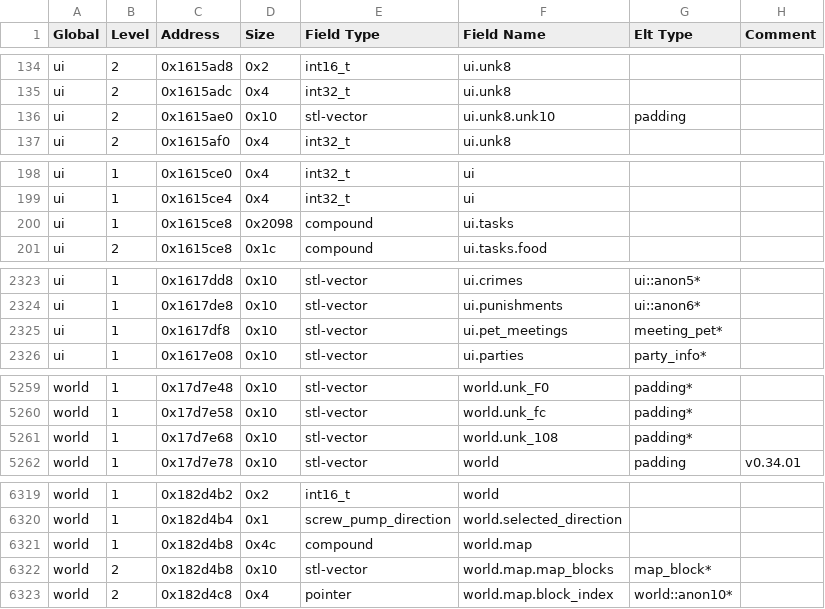
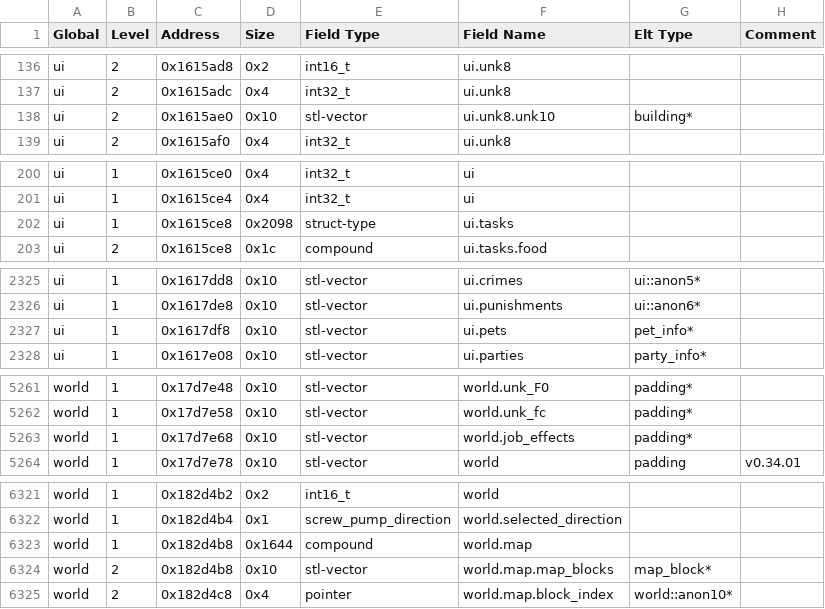
Before and after one commit to DFHack/df-structures, a CSV file: windows/globals.csv, drawn as a sheet; only a part is shown, gaps mark what is left out; the diff covers the shown part only.

```diff
--- a/windows/globals.csv
+++ b/windows/globals.csv
@@ -135,3 +137,3 @@
 "ui","2","0x1615adc","0x4","int32_t","ui.unk8","",""
-"ui","2","0x1615ae0","0x10","stl-vector","ui.unk8.unk10","padding",""
+"ui","2","0x1615ae0","0x10","stl-vector","ui.unk8.unk10","building*",""
 "ui","2","0x1615af0","0x4","int32_t","ui.unk8","",""
@@ -199,3 +201,3 @@
 "ui","1","0x1615ce4","0x4","int32_t","ui","",""
-"ui","1","0x1615ce8","0x2098","compound","ui.tasks","",""
+"ui","1","0x1615ce8","0x2098","struct-type","ui.tasks","",""
 "ui","2","0x1615ce8","0x1c","compound","ui.tasks.food","",""
@@ -2324,3 +2326,3 @@
 "ui","1","0x1617de8","0x10","stl-vector","ui.punishments","ui::anon6*",""
-"ui","1","0x1617df8","0x10","stl-vector","ui.pet_meetings","meeting_pet*",""
+"ui","1","0x1617df8","0x10","stl-vector","ui.pets","pet_info*",""
 "ui","1","0x1617e08","0x10","stl-vector","ui.parties","party_info*",""
@@ -5260,3 +5262,3 @@
 "world","1","0x17d7e58","0x10","stl-vector","world.unk_fc","padding*",""
-"world","1","0x17d7e68","0x10","stl-vector","world.unk_108","padding*",""
+"world","1","0x17d7e68","0x10","stl-vector","world.job_effects","padding*",""
 "world","1","0x17d7e78","0x10","stl-vector","world","padding","v0.34.01"
@@ -6320,3 +6322,3 @@
 "world","1","0x182d4b4","0x1","screw_pump_direction","world.selected_direction","",""
-"world","1","0x182d4b8","0x4c","compound","world.map","",""
+"world","1","0x182d4b8","0x1644","compound","world.map","",""
 "world","2","0x182d4b8","0x10","stl-vector","world.map.map_blocks","map_block*",""
```
Also changed, not shown: 2 added rows and 10 edited cells elsewhere in this file, linux/globals.csv, 2 other files.
